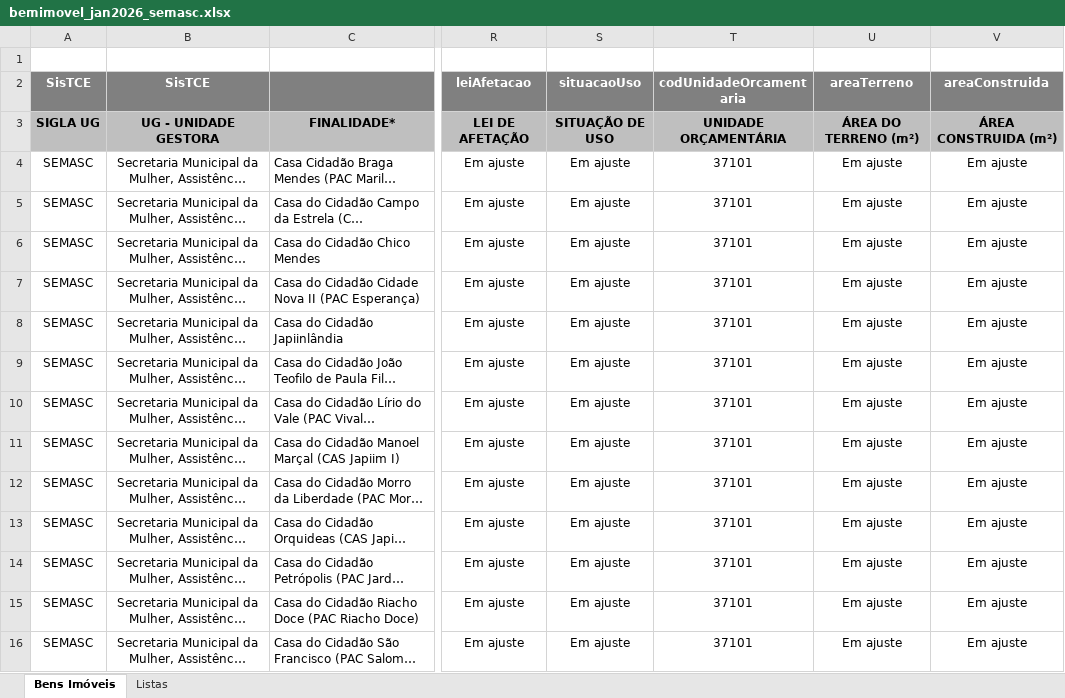
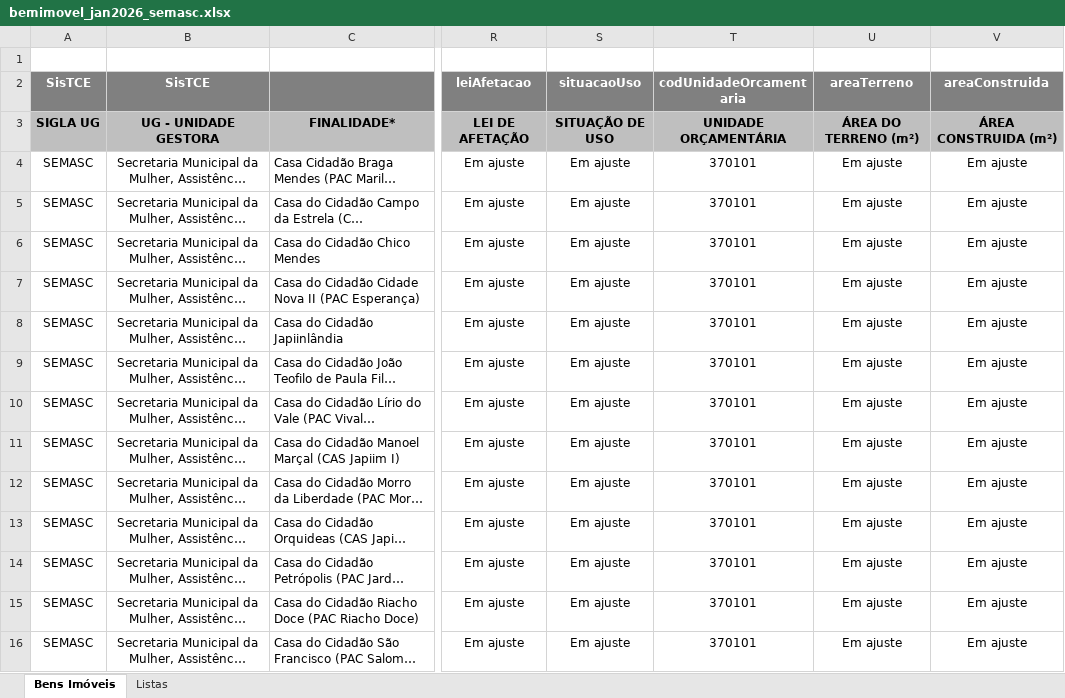
Before and after one commit to domsalvatierre/imoveis-json, an Excel workbook: arquivos/SEMASC/bemimovel_jan2026_semasc.xlsx, sheet Bens Imóveis, drawn as a sheet; only a part is shown, gaps mark what is left out; long unchanged cells end in …; values as stored, in another font and other column widths than the file's, no borders; the diff covers the shown part only; the diff names each change by its address in the sheet, - before the commit and + after, or states it on an @@ line.

```diff
--- a/arquivos/SEMASC/bemimovel_jan2026_semasc.xlsx (sheet Bens Imóveis)
+++ b/arquivos/SEMASC/bemimovel_jan2026_semasc.xlsx (sheet Bens Imóveis)
-T4:T16 (codUnidadeOrcamentaria): 37101
+T4:T16 (codUnidadeOrcamentaria): 370101
```
Also changed, not shown: 2 removed rows and 59 edited cells elsewhere in this sheet, sheet Listas, formulas that keep their value, arquivos/IMMU/bemimovel_jan2026_immu.xlsx, arquivos/SEMJEL/bemimovel_jan2026_semjel.xlsx, 3 other files.
